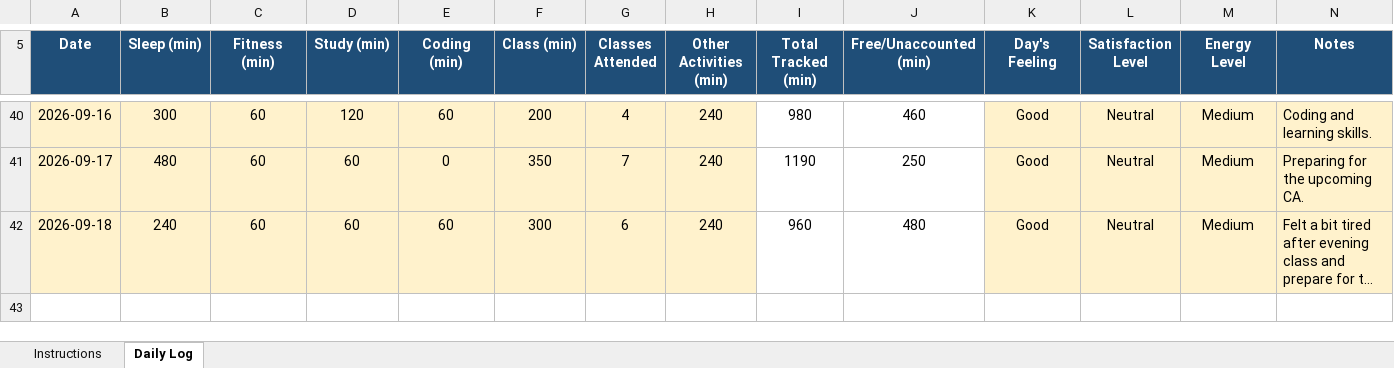
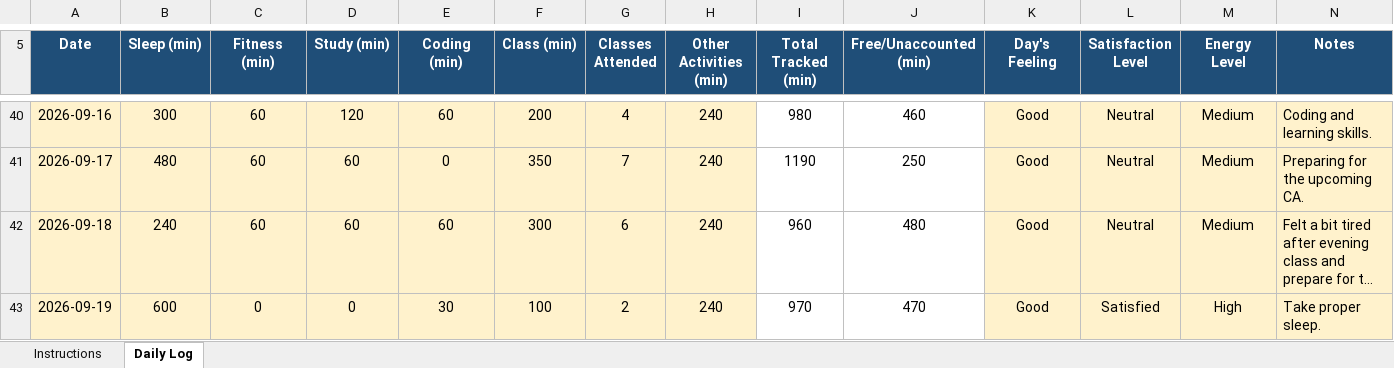
Before and after one commit to happysinghrajput8910-hue/CAP776, an Excel workbook: CAP776.xlsx, sheet Daily Log, drawn as a sheet; only a part is shown, gaps mark what is left out; long unchanged cells end in …; values as stored, in another font and other column widths than the file's, no borders; conditional formats not drawn; the diff names each change by its address in the sheet, - before the commit and + after, or states it on an @@ line.

Commit message:
Updated Excel File

```diff
--- a/CAP776.xlsx (sheet Daily Log)
+++ b/CAP776.xlsx (sheet Daily Log)
+row 43: 2026-09-19 | 600 | 0 | 0 | 30 | 100 | 2 | 240 | 970 | 470 | Good | Satisfied | High | Take proper sleep.
```
